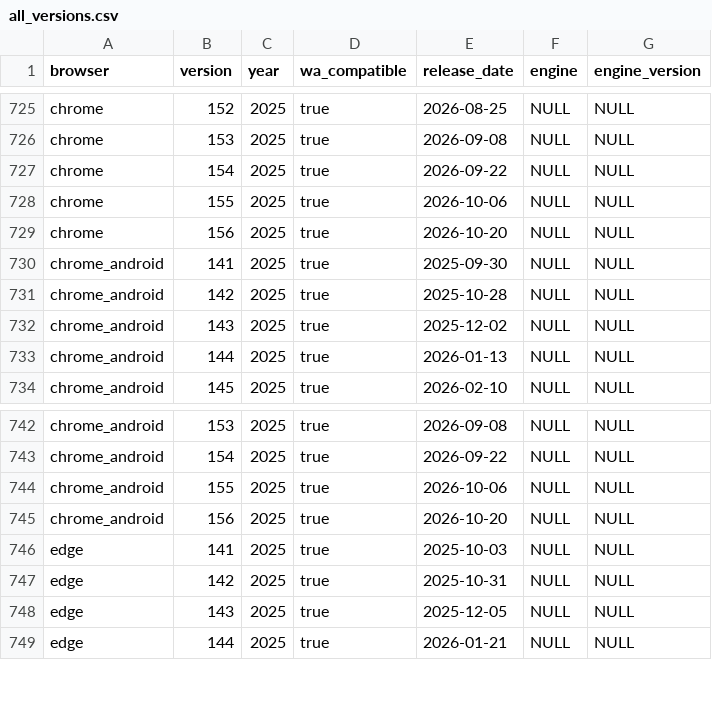
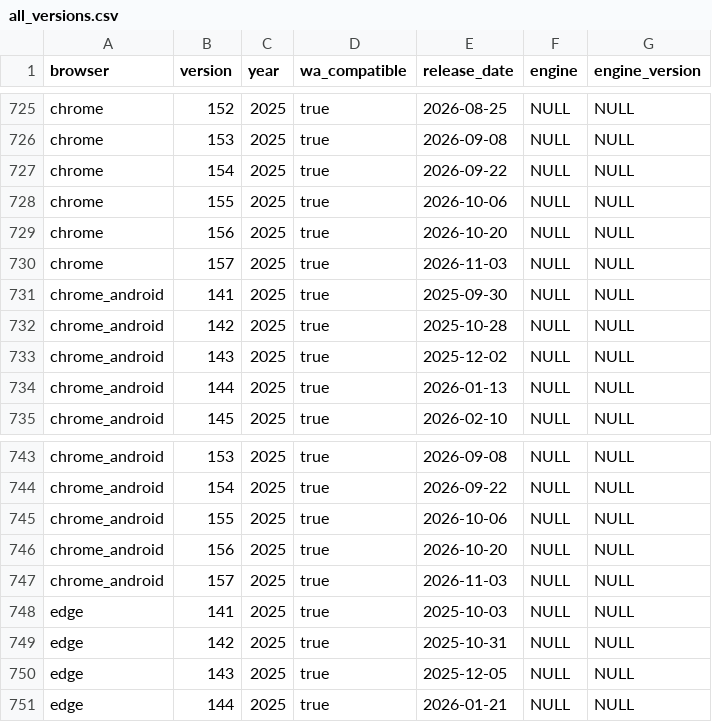
Before and after one commit to web-platform-dx/baseline-browser-mapping, a CSV file: static/all_versions.csv, drawn as a sheet; only a part is shown, gaps mark what is left out; the diff names each change by its address in the sheet, - before the commit and + after, or states it on an @@ line.

```diff
--- a/static/all_versions.csv
+++ b/static/all_versions.csv
+row 730: chrome | 157 | 2025 | true | 2026-11-03 | NULL | NULL
+row 747: chrome_android | 157 | 2025 | true | 2026-11-03 | NULL | NULL
```
Also changed, not shown: static/all_versions_with_supports.csv, static/with_downstream/all_versions.csv, 9 other files.
